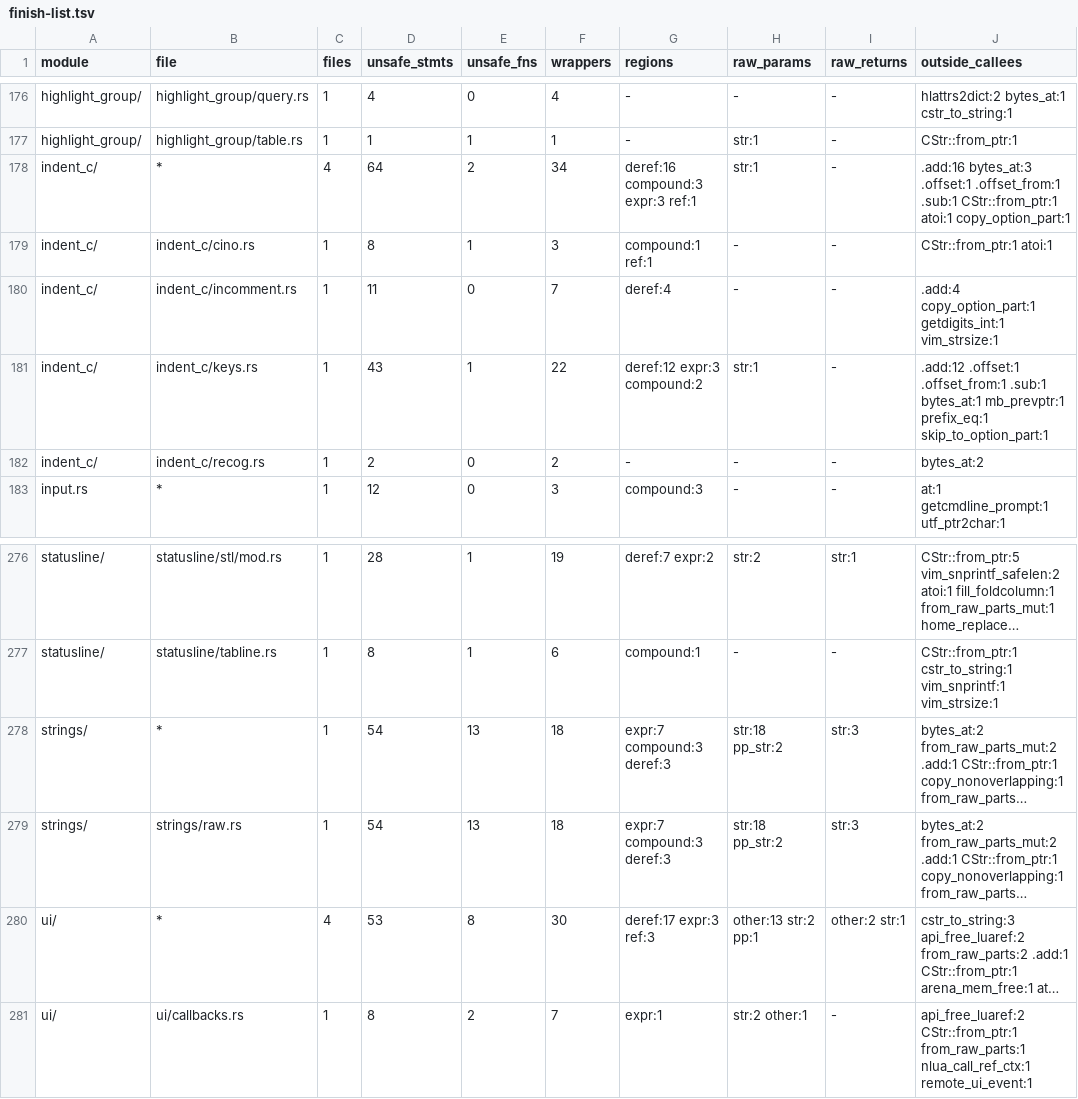
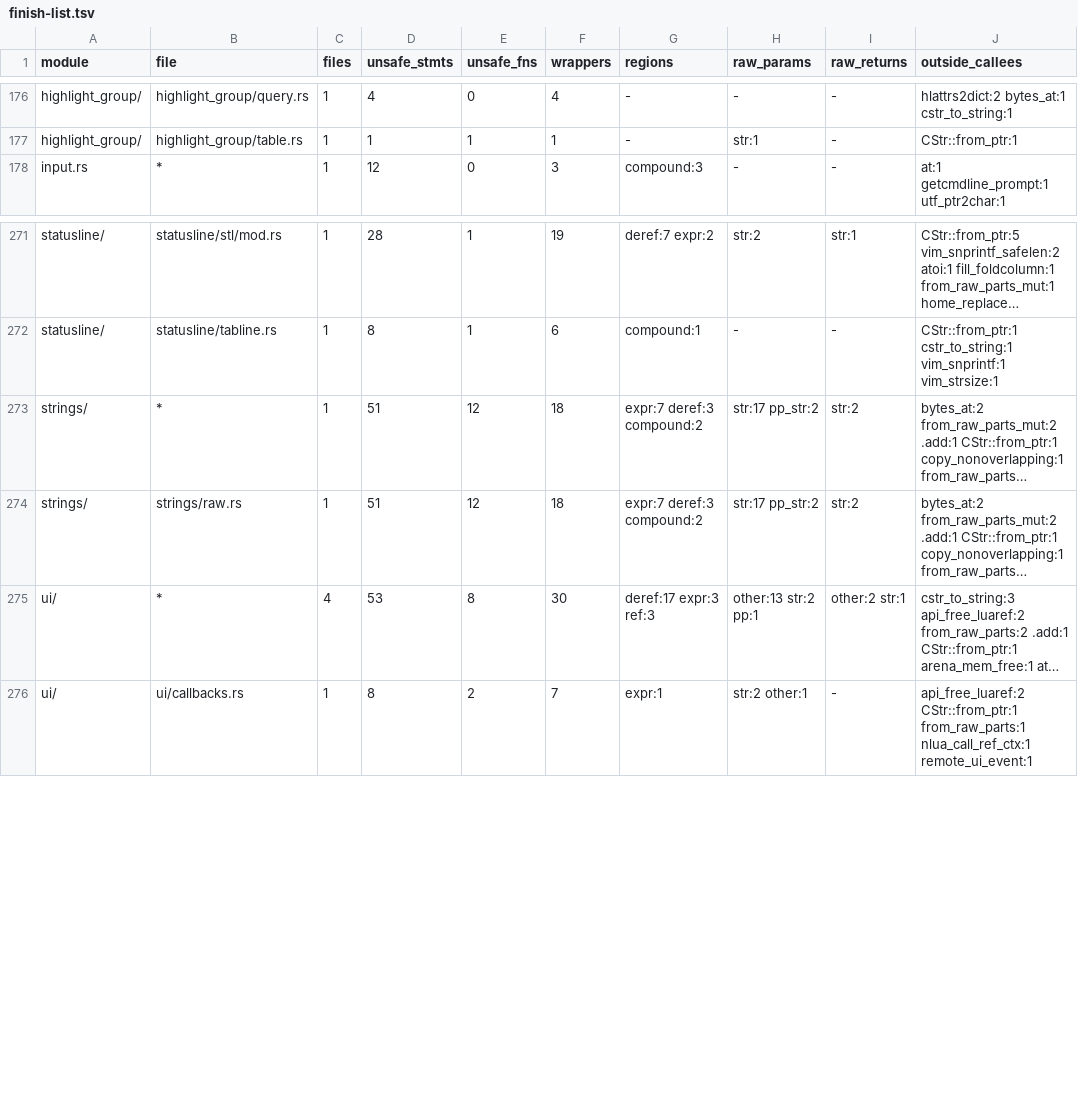
Before and after one commit to PsychoLlama/nvim.rs, a TSV file: metrics/finish-list.tsv, drawn as a sheet; only a part is shown, gaps mark what is left out; long unchanged cells end in …; removed rows and columns are numbered as before the commit, all else as after; the diff names each change by its address in the sheet, - before the commit and + after, or states it on an @@ line.

Commit message:
Read 'cinoptions', 'cinkeys' and 'comments' as slices and finish indent_c/
`indent_c/` is now `forbid(unsafe_code)`, `mod.rs` included.

- `parse_cino(Buf)` is safe and its `field:` allowlist row is gone. It
  built a `&mut Buffer` out of the handle for the whole parse so it could
  read 'cinoptions' and write the `b_ind_*` fields at once; it now parses
  a copy of the value and writes the fields through the handle.
  `getdigits_int`/`atoi` on pointers became `getdigits_int_at` and the
  slice `charset::atoi`. `parse_cino_for`, the safe front, is gone:
  callers call `parse_cino`.
- `in_cinkeys` walks 'cinkeys'/'indentkeys' by index (the twelve
  `look.add` steps), `=word` items end at `position(',')`, and the
  separator is stepped with `skip_option_separator`.
  `skip_to_option_part`, its last pointer caller gone, is deleted.
- `word_matches` reads the cursor line through `Lines`: the completed
  word's start is found with `head_off`/`is_word_at`, the compare is
  `strnicmp_in` or slice equality over the word's length, and the
  locale `tolower` is `byte_tolower`.
- The `::` probe in `colon_reindents` blanked a colon by writing through
  `get_cursor_line_ptr`; it goes through a new
  `Lines::swap_byte_unbooked`, which writes the cached line in place
  without dirtying the block or booking deleted bytes (what
  `line_mut` does, and what upstream's pointer write avoids).
- `align_with_comment_leader` walks 'comments' by index with
  `getdigits_int_at` and `split_option_part` cut at `COM_MAX_LEN`, and
  measures the leaders with the slice `strsize`.
- 'cinwords' and 'cinscopedecls' are borrowed as slices
  (`OptStringRef::bytes`) instead of `bytes_at(value_ptr())`.

```diff
--- a/metrics/finish-list.tsv
+++ b/metrics/finish-list.tsv
-row 178: indent_c/ | * | 4 | 64 | 2 | 34 | deref:16 compound:3 expr:3 ref:1 | str:1 | - | .add:16 bytes_at:3 .offset:1 .offset_from:1 .sub:1 CStr::from_ptr:1 atoi:1 copy_option_part:1
-row 179: indent_c/ | indent_c/cino.rs | 1 | 8 | 1 | 3 | compound:1 ref:1 | - | - | CStr::from_ptr:1 atoi:1
-row 180: indent_c/ | indent_c/incomment.rs | 1 | 11 | 0 | 7 | deref:4 | - | - | .add:4 copy_option_part:1 getdigits_int:1 vim_strsize:1
-row 181: indent_c/ | indent_c/keys.rs | 1 | 43 | 1 | 22 | deref:12 expr:3 compound:2 | str:1 | - | .add:12 .offset:1 .offset_from:1 .sub:1 bytes_at:1 mb_prevptr:1 prefix_eq:1 skip_to_option_part:1
-row 182: indent_c/ | indent_c/recog.rs | 1 | 2 | 0 | 2 | - | - | - | bytes_at:2
-D273:D274 (unsafe_stmts): 54
+D273:D274 (unsafe_stmts): 51
-E273:E274 (unsafe_fns): 13
+E273:E274 (unsafe_fns): 12
-G273:G274 (regions): expr:7 compound:3 deref:3
+G273:G274 (regions): expr:7 deref:3 compound:2
-H273:H274 (raw_params): str:18 pp_str:2
+H273:H274 (raw_params): str:17 pp_str:2
-I273:I274 (raw_returns): str:3
+I273:I274 (raw_returns): str:2
```
Also changed, not shown: metrics/wrapper-callees.tsv, 16 other files.
